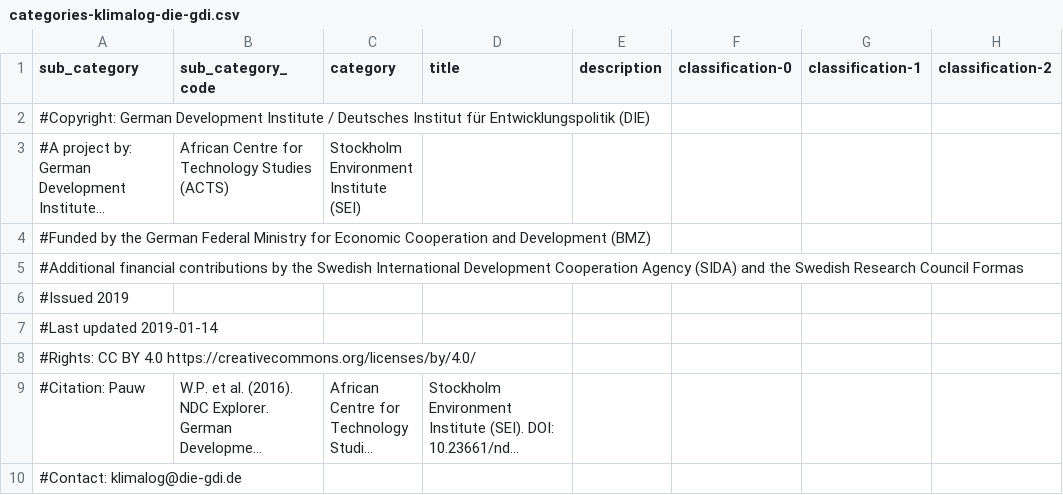
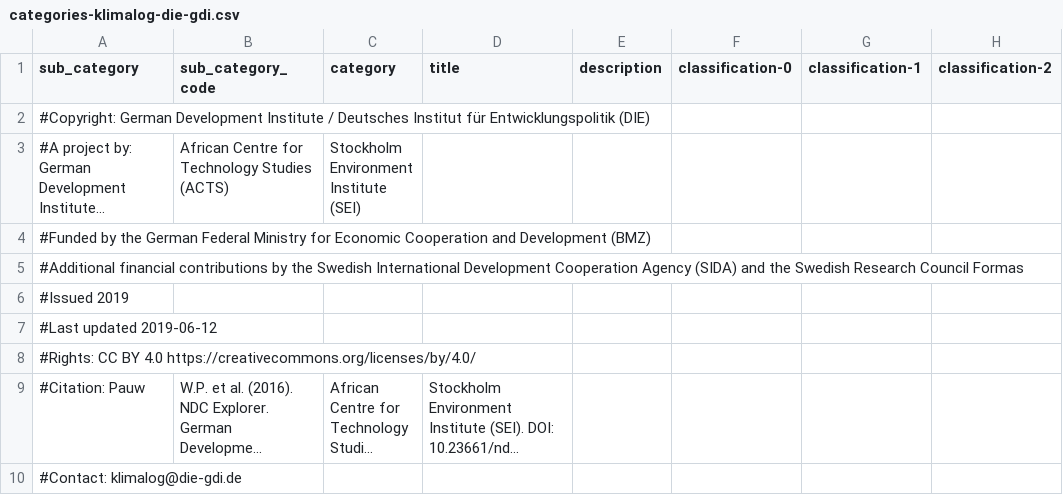
Before and after one commit to openclimatedata/ndc-assessments, a CSV file: data/categories-klimalog-die-gdi.csv, drawn as a sheet; only a part is shown; long unchanged cells end in …; the diff names each change by its address in the sheet, - before the commit and + after, or states it on an @@ line.

```diff
--- a/data/categories-klimalog-die-gdi.csv
+++ b/data/categories-klimalog-die-gdi.csv
-A7 (sub_category): #Last updated 2019-01-14
+A7 (sub_category): #Last updated 2019-06-12
```
Also changed, not shown: data/indc-content-klimalog-die-gdi.csv, data/ndc-content-klimalog-die-gdi.csv.
